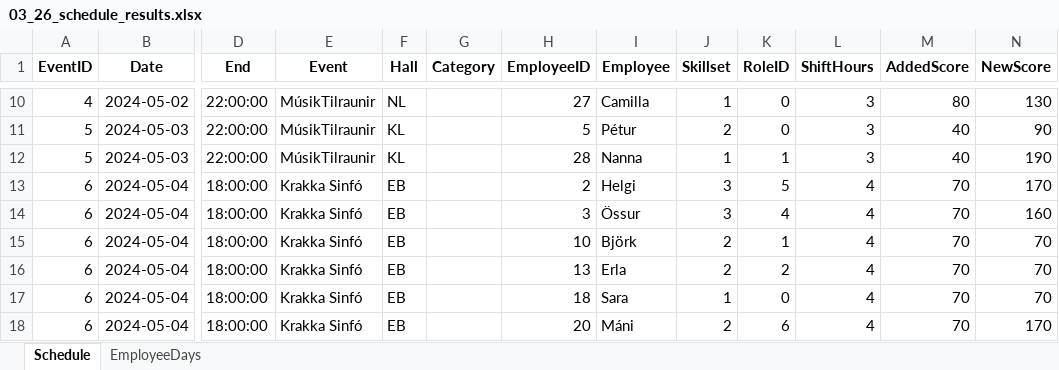
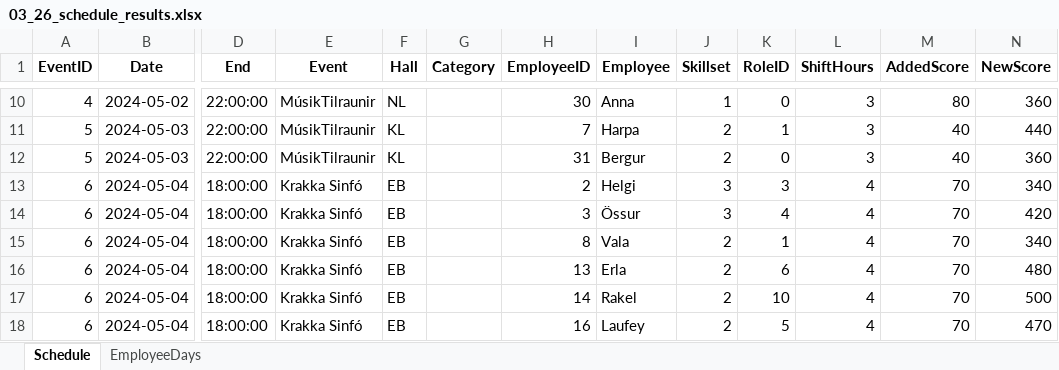
Before and after one commit to siljag23/Verkfraedi_X, an Excel workbook: 03_26_schedule_results.xlsx, sheet Schedule, drawn as a sheet; only a part is shown, gaps mark what is left out; values as stored, in another font and other column widths than the file's, no borders; the diff covers the shown part only; the diff names each change by its address in the sheet, - before the commit and + after, or states it on an @@ line.

```diff
--- a/03_26_schedule_results.xlsx (sheet Schedule)
+++ b/03_26_schedule_results.xlsx (sheet Schedule)
-H10 (EmployeeID): 27
+H10 (EmployeeID): 30
-I10 (Employee): Camilla
+I10 (Employee): Anna
-N10 (NewScore): 130
+N10 (NewScore): 360
-H11 (EmployeeID): 5
+H11 (EmployeeID): 7
-I11 (Employee): Pétur
+I11 (Employee): Harpa
-K11 (RoleID): 0
+K11 (RoleID): 1
-N11 (NewScore): 90
+N11 (NewScore): 440
-H12 (EmployeeID): 28
+H12 (EmployeeID): 31
-I12 (Employee): Nanna
+I12 (Employee): Bergur
-J12 (Skillset): 1
+J12 (Skillset): 2
-K12 (RoleID): 1
+K12 (RoleID): 0
-N12 (NewScore): 190
+N12 (NewScore): 360
-K13 (RoleID): 5
+K13 (RoleID): 3
-N13 (NewScore): 170
+N13 (NewScore): 340
-N14 (NewScore): 160
+N14 (NewScore): 420
-H15 (EmployeeID): 10
+H15 (EmployeeID): 8
-I15 (Employee): Björk
+I15 (Employee): Vala
-N15 (NewScore): 70
+N15 (NewScore): 340
-K16 (RoleID): 2
+K16 (RoleID): 6
-N16 (NewScore): 70
+N16 (NewScore): 480
-H17 (EmployeeID): 18
+H17 (EmployeeID): 14
-I17 (Employee): Sara
+I17 (Employee): Rakel
-J17 (Skillset): 1
+J17 (Skillset): 2
-K17 (RoleID): 0
+K17 (RoleID): 10
-N17 (NewScore): 70
+N17 (NewScore): 500
-H18 (EmployeeID): 20
+H18 (EmployeeID): 16
-I18 (Employee): Máni
+I18 (Employee): Laufey
-K18 (RoleID): 6
+K18 (RoleID): 5
-N18 (NewScore): 170
+N18 (NewScore): 470
```
Also changed, not shown: 482 edited cells elsewhere in this sheet, sheet EmployeeDays, 13 other files.
